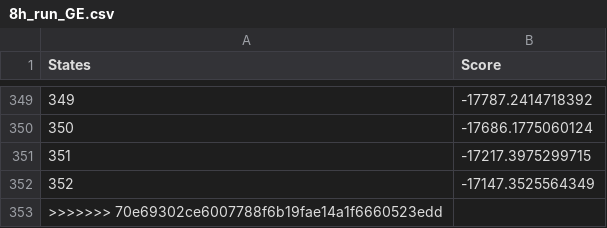
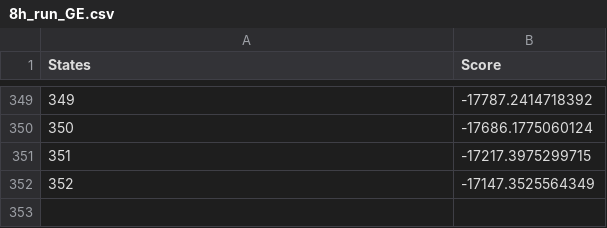
Before and after one commit to kentmc/P7-Machine-Intelligence, a CSV file: Report/content/Experiments/graphdata/8h_run_GE.csv, drawn as a sheet; only a part is shown, gaps mark what is left out; the diff names each change by its address in the sheet, - before the commit and + after, or states it on an @@ line.

```diff
--- a/Report/content/Experiments/graphdata/8h_run_GE.csv
+++ b/Report/content/Experiments/graphdata/8h_run_GE.csv
-row 353: >>>>>>> 70e69302ce6007788f6b19fae14a1f6660523edd
```
Also changed, not shown: 1 other file.
